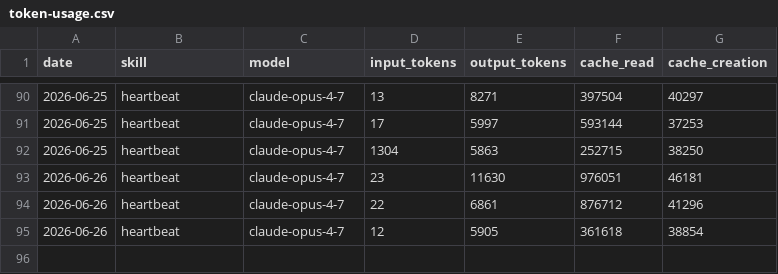
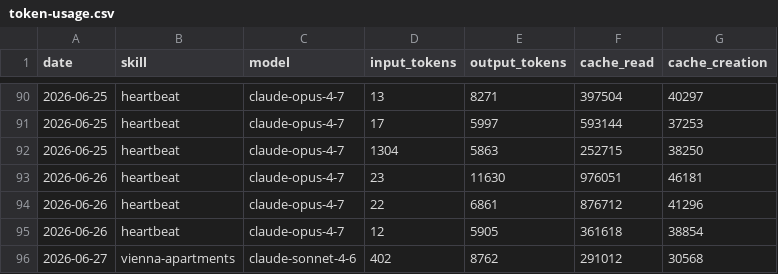
Before and after one commit to Da6hkin/aeon, a CSV file: memory/token-usage.csv, drawn as a sheet; only a part is shown, gaps mark what is left out; the diff names each change by its address in the sheet, - before the commit and + after, or states it on an @@ line.

Commit message:
chore(vienna-apartments): auto-commit 2026-06-27

```diff
--- a/memory/token-usage.csv
+++ b/memory/token-usage.csv
+row 96: 2026-06-27 | vienna-apartments | claude-sonnet-4-6 | 402 | 8762 | 291012 | 30568
```
Also changed, not shown: 3 other files.
